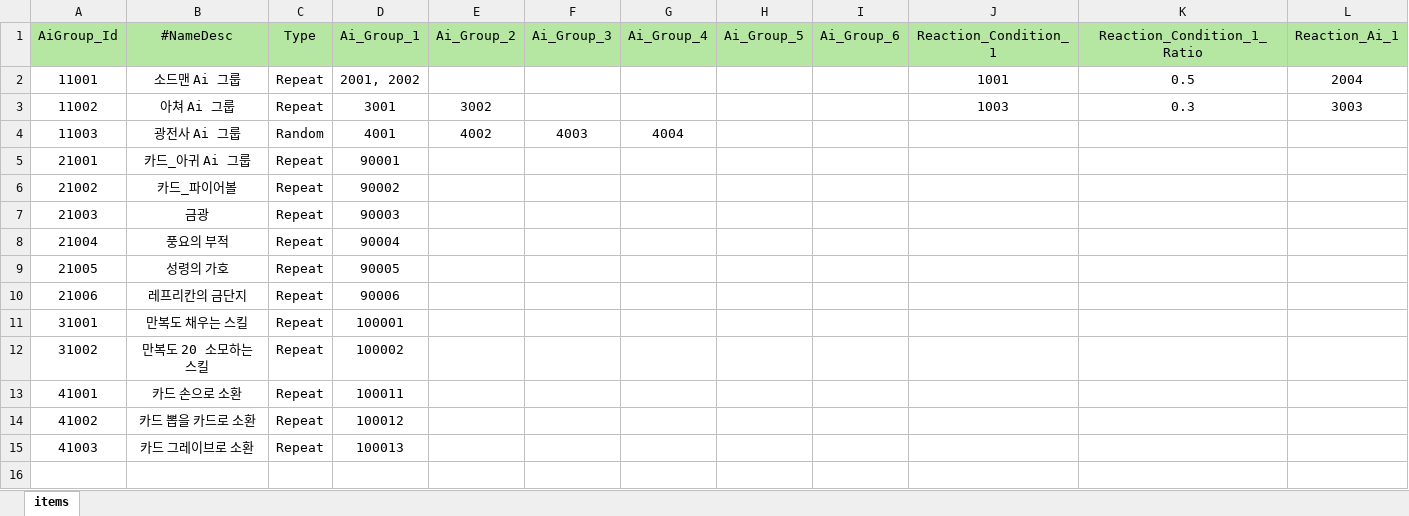
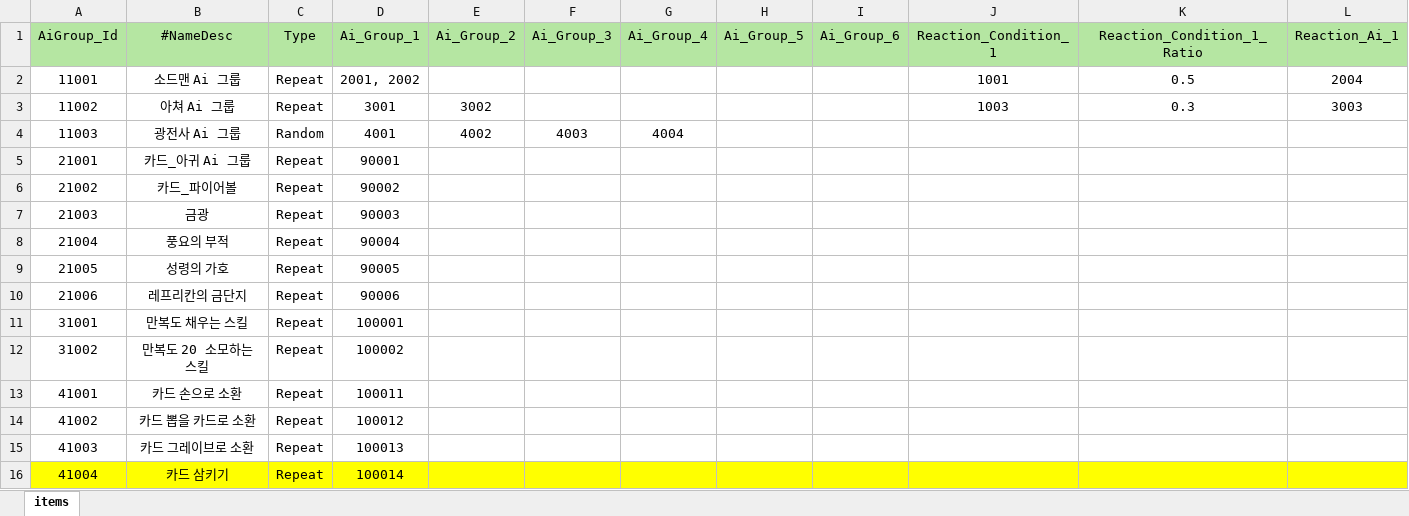
Before and after one commit to Milkbboy/repo, an Excel workbook: Assets/ERang/Excels/AiGroupData.xlsx, sheet items, drawn as a sheet; only a part is shown; values as stored, in another font and other column widths than the file's, no borders; rows hold the shown columns only; the diff names each change by its address in the sheet, - before the commit and + after, or states it on an @@ line.

```diff
--- a/Assets/ERang/Excels/AiGroupData.xlsx (sheet items)
+++ b/Assets/ERang/Excels/AiGroupData.xlsx (sheet items)
+row 16: 41004 | 카드 삼키기 | Repeat | 100014
```
Also changed, not shown: Assets/ERang/Excels/AbilityData.xlsx, Assets/ERang/Excels/AiData.xlsx, 48 other files.
